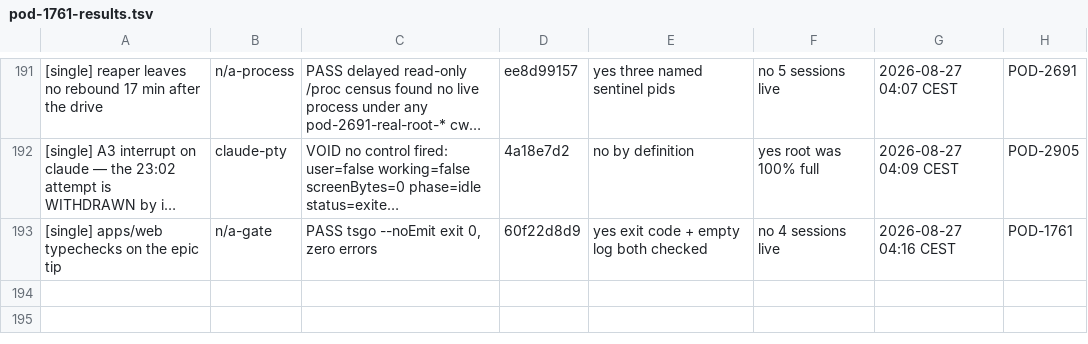
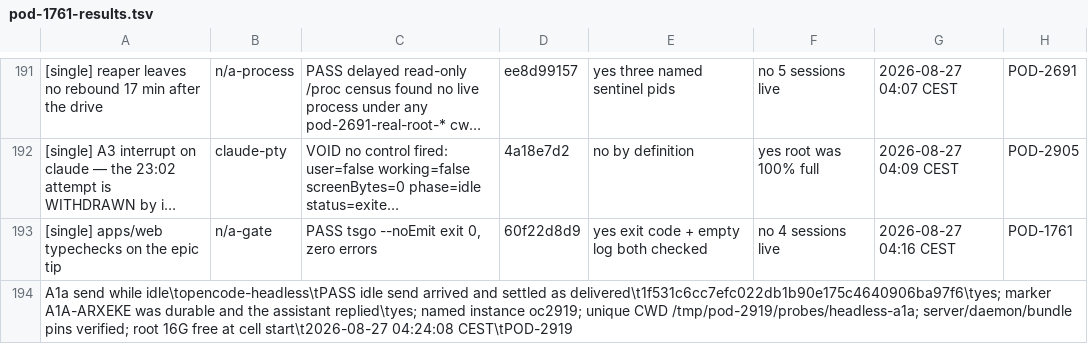
Before and after one commit to madeinorbit/podium, a TSV file: docs/plans/pod-1761-results.tsv, drawn as a sheet; only a part is shown, gaps mark what is left out; long unchanged cells end in …; the diff names each change by its address in the sheet, - before the commit and + after, or states it on an @@ line.

```diff
--- a/docs/plans/pod-1761-results.tsv
+++ b/docs/plans/pod-1761-results.tsv
+row 194: A1a send while idle\topencode-headless\tPASS idle send arrived and settled as delivered\t1f531c6cc7efc022db1b90e175c4640906ba97f6\tyes; marker A1A-ARXEKE was durable and the assistant replied\tyes; named instance oc2919; unique CWD /tmp/pod-2919/probes/headless-a1a; server/daemon/bundle pins verified; root 16G free at cell start\t2026-08-27 04:24:08 CEST\tPOD-2919
```
Also changed, not shown: 1 other file.
